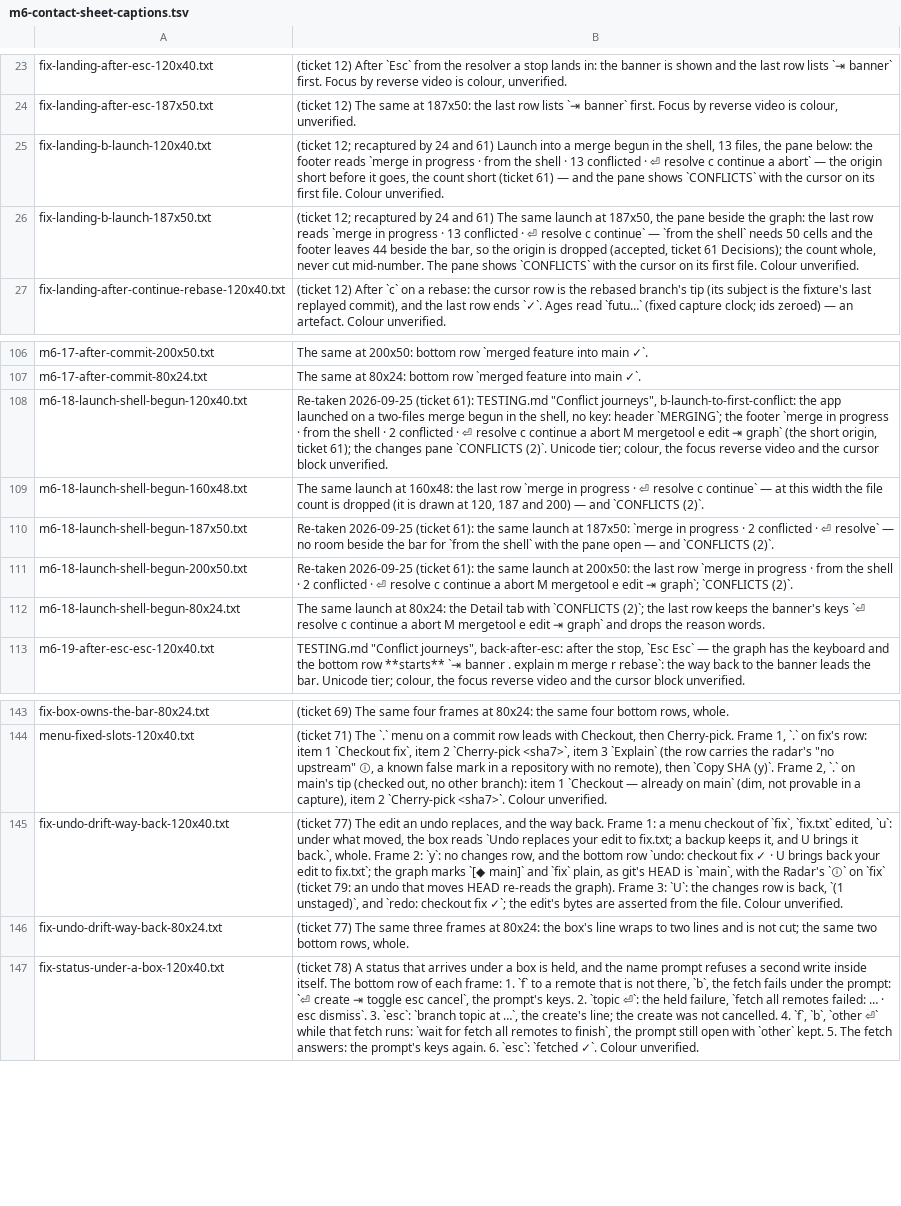
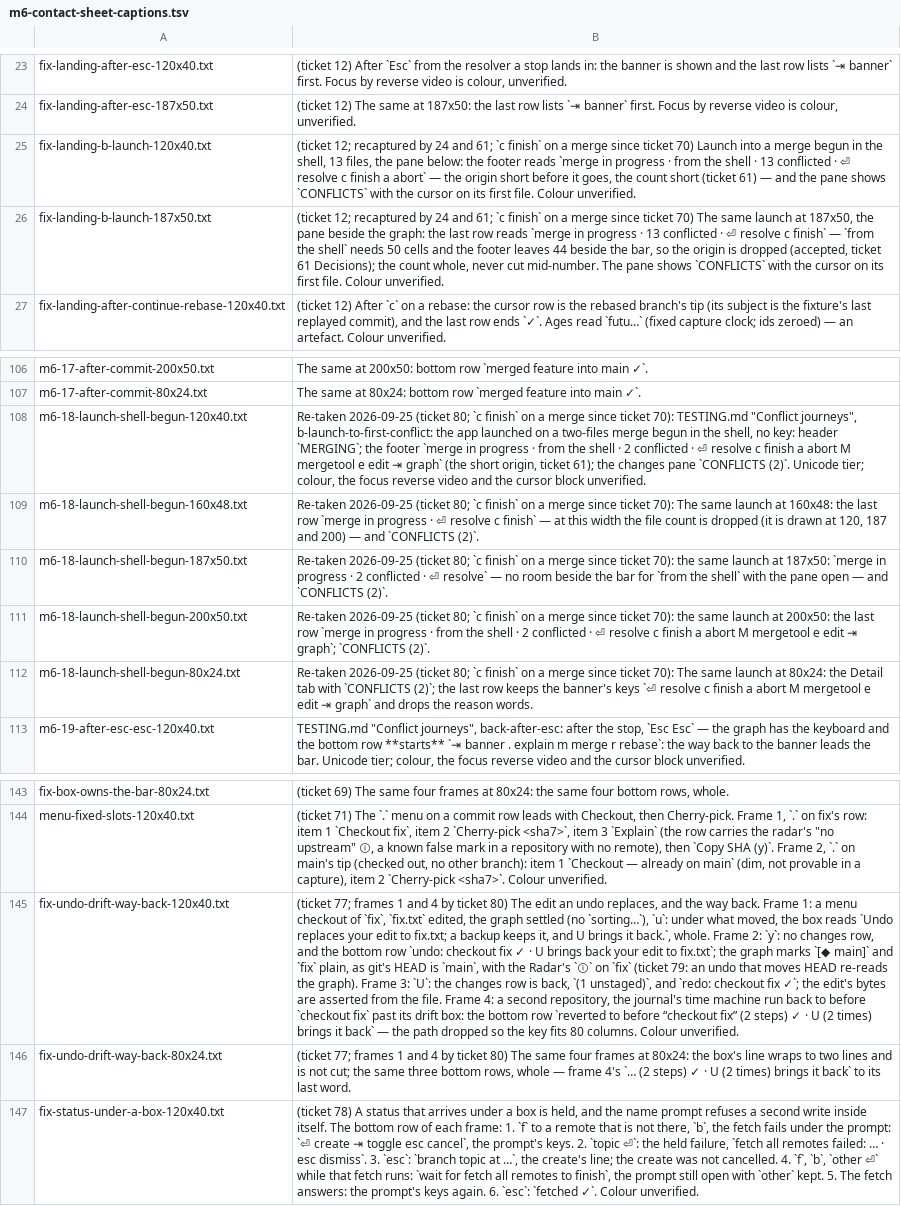
Before and after one commit to Ali-Maken/mergewright, a TSV file: docs/shots/m6/m6-contact-sheet-captions.tsv, drawn as a sheet; only a part is shown, gaps mark what is left out; the diff names each change by its address in the sheet, - before the commit and + after, or states it on an @@ line.

```diff
--- a/docs/shots/m6/m6-contact-sheet-captions.tsv
+++ b/docs/shots/m6/m6-contact-sheet-captions.tsv
-B25: …24 and 61) Launch into a merge begun in the shell, 13 files, the pane below: the footer reads `merge in progress · from the shell · 13 conflicted · ⏎ resolve c continue a abort`…
+B25: …24 and 61; `c finish` on a merge since ticket 70) Launch into a merge begun in the shell, 13 files, the pane below: the footer reads `merge in progress · from the shell · 13 conflicted · ⏎ resolve c finish a abort`…
-B26: …24 and 61) The same launch at 187x50, the pane beside the graph: the last row reads `merge in progress · 13 conflicted · ⏎ resolve c continue` — `from…
+B26: …24 and 61; `c finish` on a merge since ticket 70) The same launch at 187x50, the pane beside the graph: the last row reads `merge in progress · 13 conflicted · ⏎ resolve c finish` — `from…
-B108: …2026-09-25 (ticket 61): TESTING.md "Conflict journeys", b-launch-to-first-conflict: the app launched on a two-files merge begun in the shell, no key: header `MERGING`; the footer `merge in progress · from the shell · 2 conflicted · ⏎ resolve c continue a abort…
+B108: …2026-09-25 (ticket 80; `c finish` on a merge since ticket 70): TESTING.md "Conflict journeys", b-launch-to-first-conflict: the app launched on a two-files merge begun in the shell, no key: header `MERGING`; the footer `merge in progress · from the shell · 2 conflicted · ⏎ resolve c finish a abort…
-B109: The same launch at 160x48: the last row `merge in progress · ⏎ resolve c continue` — at…
+B109: Re-taken 2026-09-25 (ticket 80; `c finish` on a merge since ticket 70): The same launch at 160x48: the last row `merge in progress · ⏎ resolve c finish` — at…
-B110: …2026-09-25 (ticket 61): the same…
+B110: …2026-09-25 (ticket 80; `c finish` on a merge since ticket 70): the same…
-B111: …2026-09-25 (ticket 61): the same launch at 200x50: the last row `merge in progress · from the shell · 2 conflicted · ⏎ resolve c continue a abort…
+B111: …2026-09-25 (ticket 80; `c finish` on a merge since ticket 70): the same launch at 200x50: the last row `merge in progress · from the shell · 2 conflicted · ⏎ resolve c finish a abort…
-B112: The same launch at 80x24: the Detail tab with `CONFLICTS (2)`; the last row keeps the banner's keys `⏎ resolve c continue a abort…
+B112: Re-taken 2026-09-25 (ticket 80; `c finish` on a merge since ticket 70): The same launch at 80x24: the Detail tab with `CONFLICTS (2)`; the last row keeps the banner's keys `⏎ resolve c finish a abort…
-B145: (ticket 77) The edit an undo replaces, and the way back. Frame 1: a menu checkout of `fix`, `fix.txt` edited, `u`: under what moved, the box reads `Undo replaces your edit to fix.txt; a backup keeps it, and U brings it back.`, whole. Frame 2: `y`: no changes row, and the bottom row `undo: checkout fix ✓ · U brings back your edit to fix.txt`; the graph marks `[◆ main]` and `fix` plain, as git's HEAD is `main`, with the Radar's `ⓘ` on `fix` (ticket 79: an undo that moves HEAD re-reads the graph). Frame 3: `U`: the changes row is back, `(1 unstaged)`, and `redo: checkout fix ✓`; the edit's bytes are asserted from the file. Colour unverified.
+B145: (ticket 77; frames 1 and 4 by ticket 80) The edit an undo replaces, and the way back. Frame 1: a menu checkout of `fix`, `fix.txt` edited, the graph settled (no `sorting…`), `u`: under what moved, the box reads `Undo replaces your edit to fix.txt; a backup keeps it, and U brings it back.`, whole. Frame 2: `y`: no changes row, and the bottom row `undo: checkout fix ✓ · U brings back your edit to fix.txt`; the graph marks `[◆ main]` and `fix` plain, as git's HEAD is `main`, with the Radar's `ⓘ` on `fix` (ticket 79: an undo that moves HEAD re-reads the graph). Frame 3: `U`: the changes row is back, `(1 unstaged)`, and `redo: checkout fix ✓`; the edit's bytes are asserted from the file. Frame 4: a second repository, the journal's time machine run back to before `checkout fix` past its drift box: the bottom row `reverted to before “checkout fix” (2 steps) ✓ · U (2 times) brings it back` — the path dropped so the key fits 80 columns. Colour unverified.
-B146: (ticket 77) The same three frames at 80x24: the box's line wraps to two lines and is not cut; the same two bottom rows, whole.
+B146: (ticket 77; frames 1 and 4 by ticket 80) The same four frames at 80x24: the box's line wraps to two lines and is not cut; the same three bottom rows, whole — frame 4's `… (2 steps) ✓ · U (2 times) brings it back` to its last word.
```
Also changed, not shown: 38 other files.
